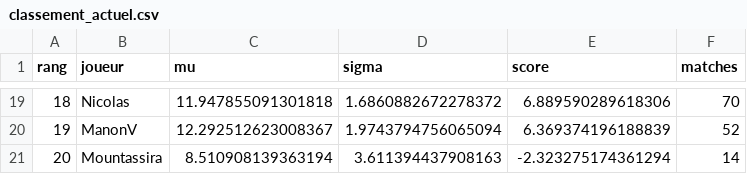
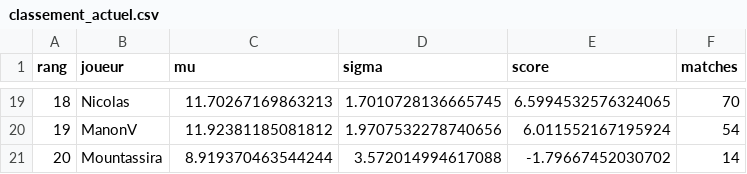
Before and after one commit to CBGP-activities/Foosball, a CSV file: docs/resultats/classement_actuel.csv, drawn as a sheet; only a part is shown, gaps mark what is left out; the diff covers the shown part only.

```diff
--- a/docs/resultats/classement_actuel.csv
+++ b/docs/resultats/classement_actuel.csv
@@ -19,3 +19,3 @@ rang,joueur,mu,sigma,score,matches
-18,Nicolas,11.947855091301818,1.6860882672278372,6.889590289618306,70
-19,ManonV,12.292512623008367,1.9743794756065094,6.369374196188839,52
-20,Mountassira,8.510908139363194,3.611394437908163,-2.323275174361294,14
+18,Nicolas,11.70267169863213,1.7010728136665745,6.5994532576324065,70
+19,ManonV,11.92381185081812,1.9707532278740656,6.011552167195924,54
+20,Mountassira,8.919370463544244,3.572014994617088,-1.79667452030702,14
```
Also changed, not shown: 63 edited cells elsewhere in this file, 2 other files.
